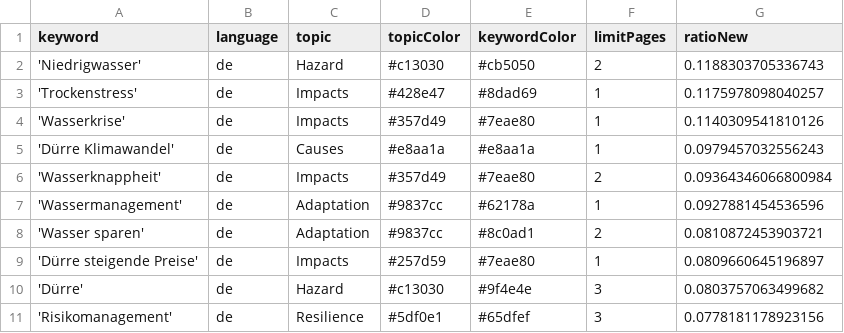
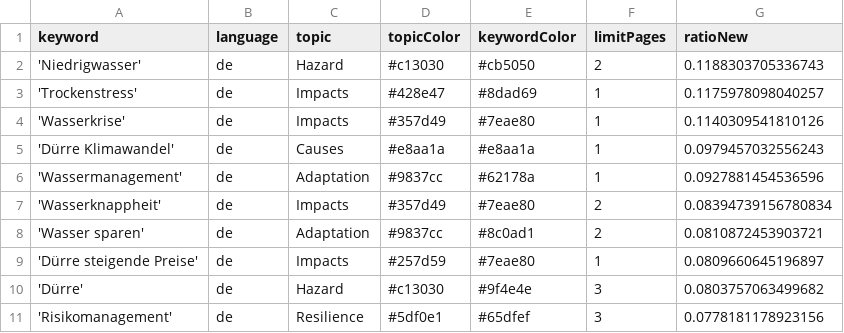
Before and after one commit to sonjanews/DroughtIsComing, a CSV file: keywords.csv, drawn as a sheet; only a part is shown; removed rows and columns are numbered as before the commit, all else as after; the diff names each change by its address in the sheet, - before the commit and + after, or states it on an @@ line.

Commit message:
Commit from GitHub Actions (harvest:0.0)

```diff
--- a/keywords.csv
+++ b/keywords.csv
-row 6: 'Wasserknappheit' | de | Impacts | #357d49 | #7eae80 | 2 | 0.09364346066800984
+row 7: 'Wasserknappheit' | de | Impacts | #357d49 | #7eae80 | 2 | 0.08394739156780834
```
